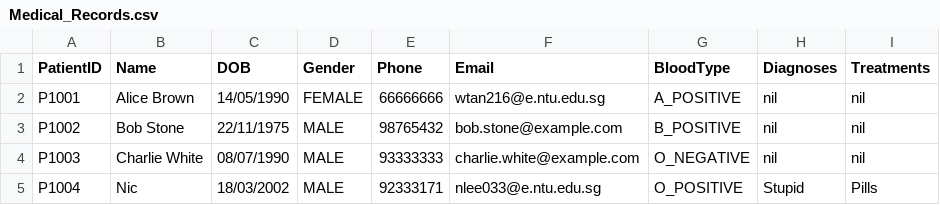
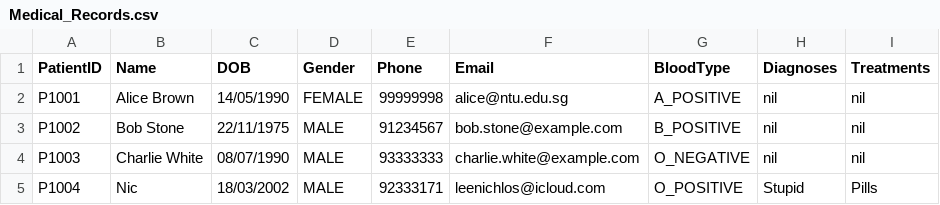
Before and after one commit to niclee1803/Hospital-Management-System-HMS, a CSV file: Database/Medical_Records.csv, drawn as a sheet.

```diff
--- a/Database/Medical_Records.csv
+++ b/Database/Medical_Records.csv
@@ -1,5 +1,5 @@
 PatientID,Name,DOB,Gender,Phone,Email,BloodType,Diagnoses,Treatments
-P1001,Alice Brown,14/05/1990,FEMALE,66666666,wtan216@e.ntu.edu.sg,A_POSITIVE,nil,nil
-P1002,Bob Stone,22/11/1975,MALE,98765432,bob.stone@example.com,B_POSITIVE,nil,nil
+P1001,Alice Brown,14/05/1990,FEMALE,99999998,alice@ntu.edu.sg,A_POSITIVE,nil,nil
+P1002,Bob Stone,22/11/1975,MALE,91234567,bob.stone@example.com,B_POSITIVE,nil,nil
 P1003,Charlie White,08/07/1990,MALE,93333333,charlie.white@example.com,O_NEGATIVE,nil,nil
-P1004,Nic,18/03/2002,MALE,92333171,nlee033@e.ntu.edu.sg,O_POSITIVE,Stupid,Pills
+P1004,Nic,18/03/2002,MALE,92333171,leenichlos@icloud.com,O_POSITIVE,Stupid,Pills
```
Also changed, not shown: 19 other files.
